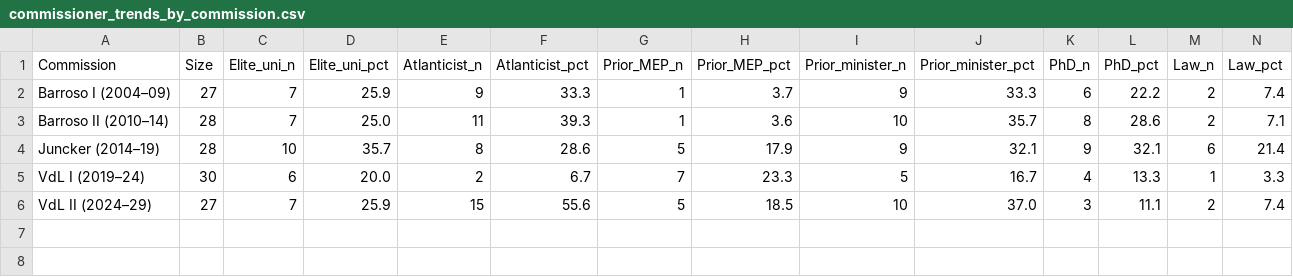
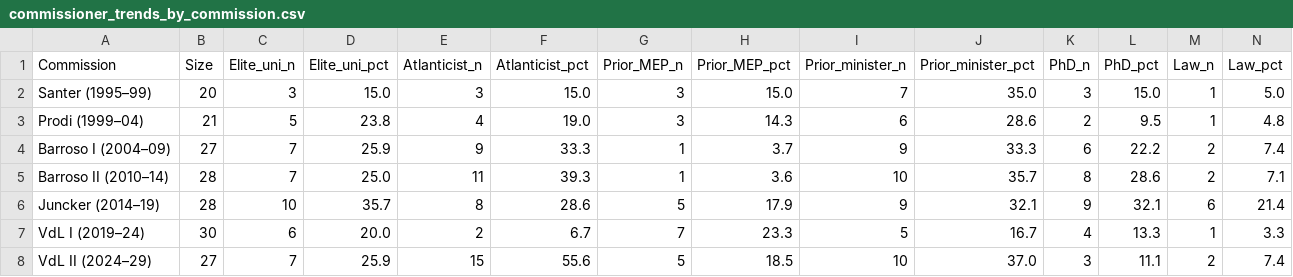
Before and after one commit to GavinMendelGleason/euro-sdt, a CSV file: commissioner_trends_by_commission.csv, drawn as a sheet; only a part is shown; rows hold the shown columns only; the diff names each change by its address in the sheet, - before the commit and + after, or states it on an @@ line.

```diff
--- a/commissioner_trends_by_commission.csv
+++ b/commissioner_trends_by_commission.csv
+row 2: Santer (1995–99) | 20 | 3 | 15.0 | 3 | 15.0 | 3 | 15.0 | 7 | 35.0 | 3 | 15.0 | 1 | 5.0
+row 3: Prodi (1999–04) | 21 | 5 | 23.8 | 4 | 19.0 | 3 | 14.3 | 6 | 28.6 | 2 | 9.5 | 1 | 4.8
```
Also changed, not shown: atlanticist_comparison.csv, commissioner_education_by_country.csv, 7 other files.
